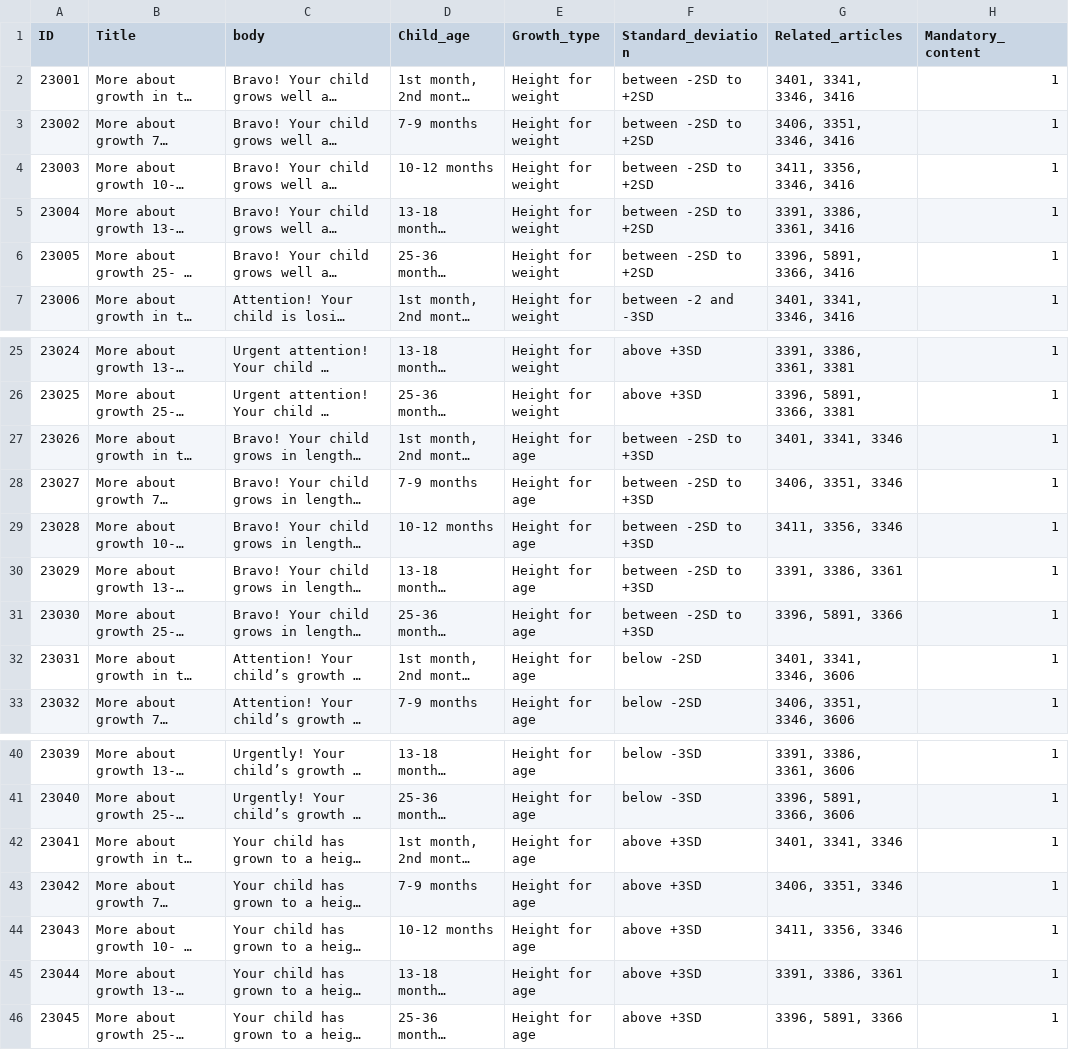
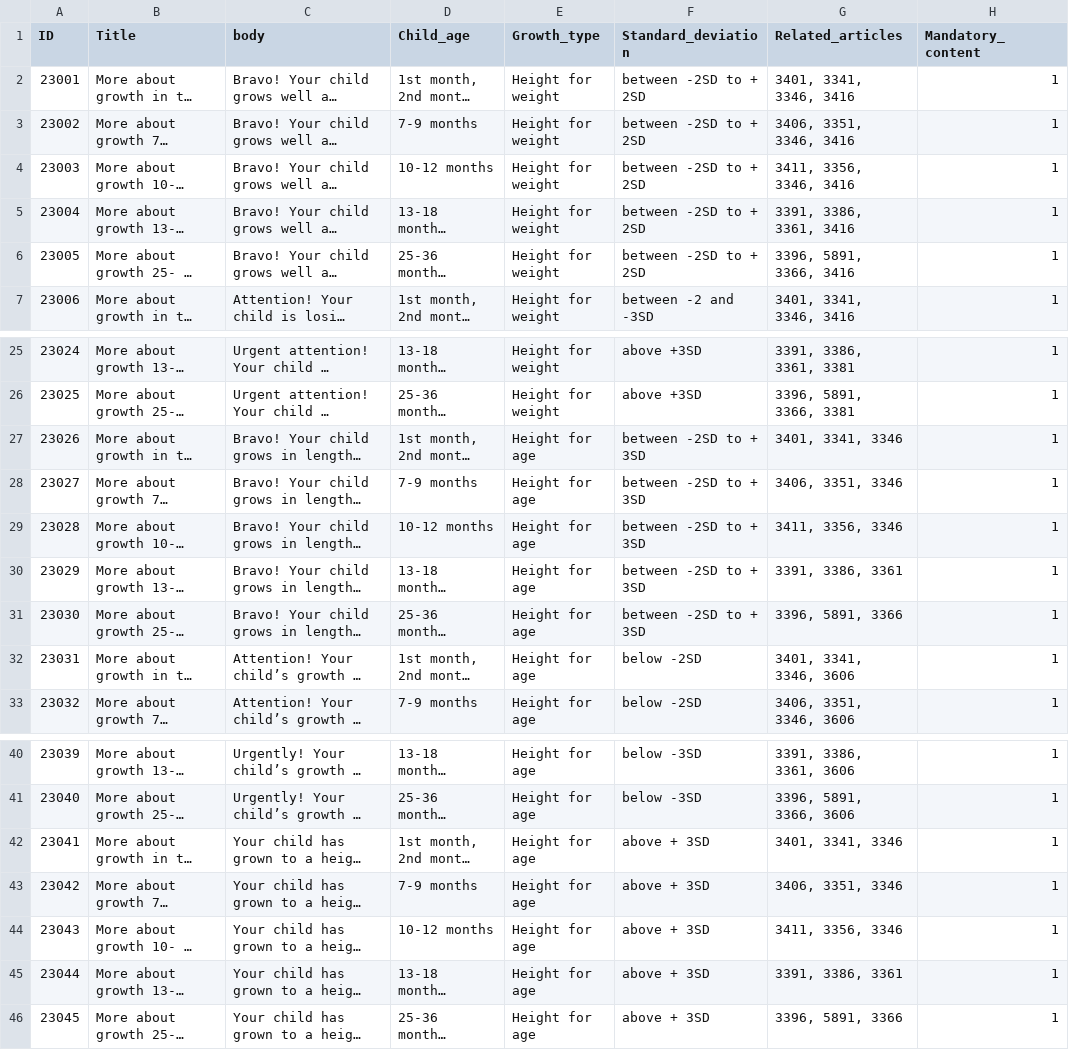
Before and after one commit to UNICEFECAR/parenting-app-bebbo-CMS, a CSV file: docroot/modules/custom/pb_custom_migrate/sources/child_growth/child_growth_english.csv, drawn as a sheet; only a part is shown, gaps mark what is left out; long unchanged cells end in …; the diff names each change by its address in the sheet, - before the commit and + after, or states it on an @@ line.

```diff
--- a/docroot/modules/custom/pb_custom_migrate/sources/child_growth/child_growth_english.csv
+++ b/docroot/modules/custom/pb_custom_migrate/sources/child_growth/child_growth_english.csv
-F2:F6 (Standard_deviation): between -2SD to +2SD
+F2:F6 (Standard_deviation): between -2SD to + 2SD
-F27:F31 (Standard_deviation): between -2SD to +3SD
+F27:F31 (Standard_deviation): between -2SD to + 3SD
-F42:F46 (Standard_deviation): above +3SD
+F42:F46 (Standard_deviation): above + 3SD
```
Also changed, not shown: 1 other file.
